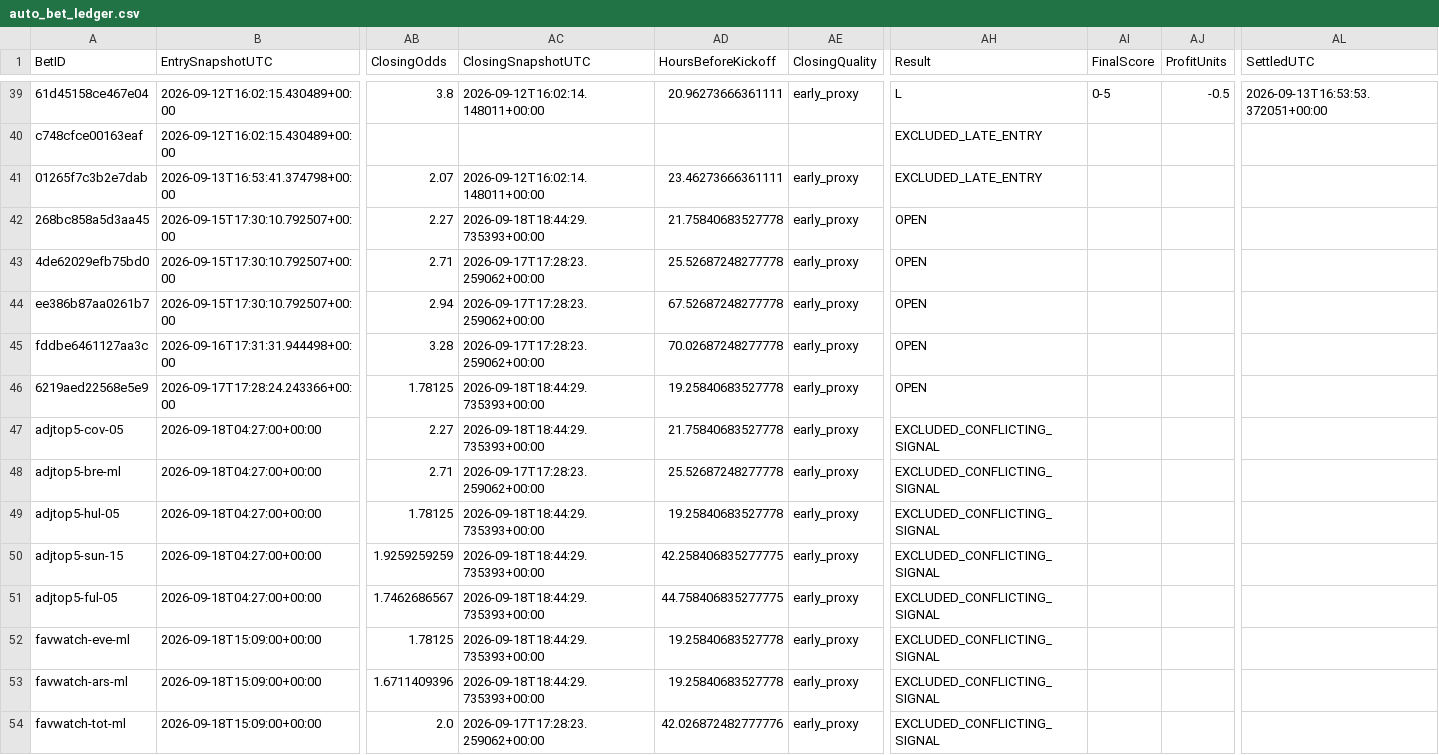
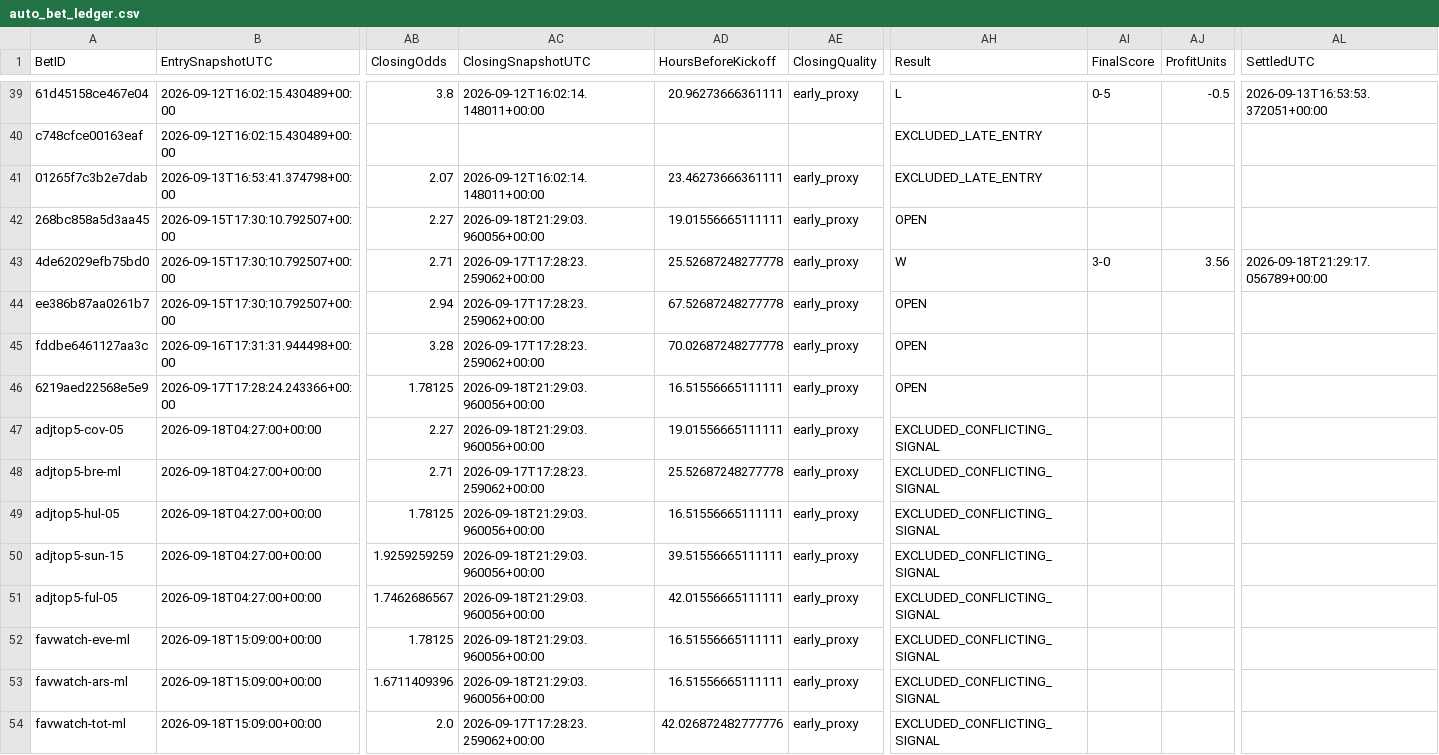
Before and after one commit to mkcesc1988/epl-prediction-engine, a CSV file: data/history/auto_bet_ledger.csv, drawn as a sheet; only a part is shown, gaps mark what is left out; the diff covers the shown part only; the diff names each change by its address in the sheet, - before the commit and + after, or states it on an @@ line.

```diff
--- a/data/history/auto_bet_ledger.csv
+++ b/data/history/auto_bet_ledger.csv
-AC42 (ClosingSnapshotUTC): 2026-09-18T18:44:29.735393+00:00
+AC42 (ClosingSnapshotUTC): 2026-09-18T21:29:03.960056+00:00
-AD42 (HoursBeforeKickoff): 21.75840683527778
+AD42 (HoursBeforeKickoff): 19.01556665111111
-AH43 (Result): OPEN
+AH43 (Result): W
-AI43 (FinalScore): (empty)
+AI43 (FinalScore): 3-0
-AJ43 (ProfitUnits): (empty)
+AJ43 (ProfitUnits): 3.56
-AL43 (SettledUTC): (empty)
+AL43 (SettledUTC): 2026-09-18T21:29:17.056789+00:00
-AC46:AC47 (ClosingSnapshotUTC): 2026-09-18T18:44:29.735393+00:00
+AC46:AC47 (ClosingSnapshotUTC): 2026-09-18T21:29:03.960056+00:00
-AD46 (HoursBeforeKickoff): 19.25840683527778
+AD46 (HoursBeforeKickoff): 16.51556665111111
-AD47 (HoursBeforeKickoff): 21.75840683527778
+AD47 (HoursBeforeKickoff): 19.01556665111111
-AC49:AC53 (ClosingSnapshotUTC): 2026-09-18T18:44:29.735393+00:00
+AC49:AC53 (ClosingSnapshotUTC): 2026-09-18T21:29:03.960056+00:00
-AD49 (HoursBeforeKickoff): 19.25840683527778
+AD49 (HoursBeforeKickoff): 16.51556665111111
-AD50 (HoursBeforeKickoff): 42.258406835277775
+AD50 (HoursBeforeKickoff): 39.51556665111111
-AD51 (HoursBeforeKickoff): 44.758406835277775
+AD51 (HoursBeforeKickoff): 42.01556665111111
-AD52:AD53 (HoursBeforeKickoff): 19.25840683527778
+AD52:AD53 (HoursBeforeKickoff): 16.51556665111111
```
Also changed, not shown: 19 edited cells elsewhere in this file, data/history/market_comparison_history.csv, data/history/prediction_history.csv, 13 other files.
